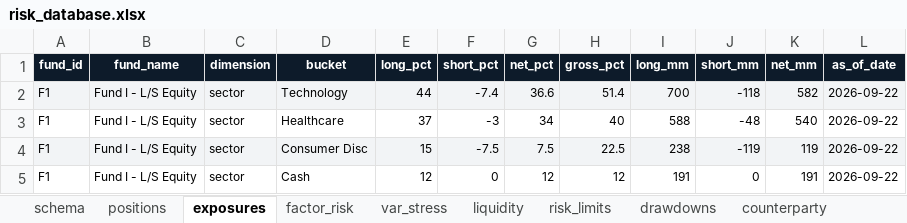
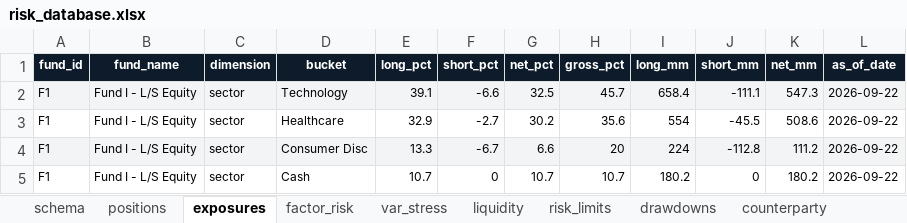
Before and after one commit to Unique-AG/ai, an Excel workbook: tutorials/mcp/mcp_risk_db/data/risk_database.xlsx, sheet exposures, drawn as a sheet; only a part is shown; values as stored, in another font and other column widths than the file's, no borders; the diff covers the shown part only; the diff names each change by its address in the sheet, - before the commit and + after, or states it on an @@ line.

```diff
--- a/tutorials/mcp/mcp_risk_db/data/risk_database.xlsx (sheet exposures)
+++ b/tutorials/mcp/mcp_risk_db/data/risk_database.xlsx (sheet exposures)
-E2 (long_pct): 44
+E2 (long_pct): 39.1
-F2 (short_pct): -7.4
+F2 (short_pct): -6.6
-G2 (net_pct): 36.6
+G2 (net_pct): 32.5
-H2 (gross_pct): 51.4
+H2 (gross_pct): 45.7
-I2 (long_mm): 700
+I2 (long_mm): 658.4
-J2 (short_mm): -118
+J2 (short_mm): -111.1
-K2 (net_mm): 582
+K2 (net_mm): 547.3
-E3 (long_pct): 37
+E3 (long_pct): 32.9
-F3 (short_pct): -3
+F3 (short_pct): -2.7
-G3 (net_pct): 34
+G3 (net_pct): 30.2
-H3 (gross_pct): 40
+H3 (gross_pct): 35.6
-I3 (long_mm): 588
+I3 (long_mm): 554
-J3 (short_mm): -48
+J3 (short_mm): -45.5
-K3 (net_mm): 540
+K3 (net_mm): 508.6
-E4 (long_pct): 15
+E4 (long_pct): 13.3
-F4 (short_pct): -7.5
+F4 (short_pct): -6.7
-G4 (net_pct): 7.5
+G4 (net_pct): 6.6
-H4 (gross_pct): 22.5
+H4 (gross_pct): 20
-I4 (long_mm): 238
+I4 (long_mm): 224
-J4 (short_mm): -119
+J4 (short_mm): -112.8
-K4 (net_mm): 119
+K4 (net_mm): 111.2
-E5 (long_pct): 12
+E5 (long_pct): 10.7
-G5 (net_pct): 12
+G5 (net_pct): 10.7
-H5 (gross_pct): 12
+H5 (gross_pct): 10.7
-I5 (long_mm): 191
+I5 (long_mm): 180.2
-K5 (net_mm): 191
+K5 (net_mm): 180.2
```
Also changed, not shown: 193 edited cells elsewhere in this sheet, sheet pnl_daily, sheet var_stress, sheet positions, sheet redemption_liquidity, sheet counterparty, sheet risk_limits, 4 more sheets, 3 other files.
